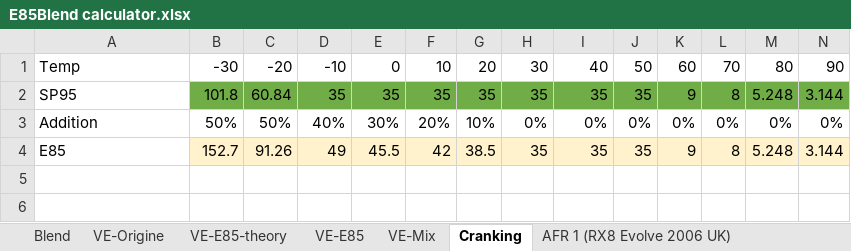
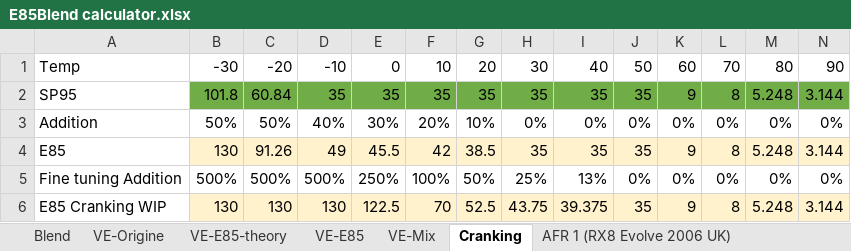
Before and after one commit to xcorbel/RX8-E85-Vtune, an Excel workbook: E85Blend calculator.xlsx, sheet Cranking, drawn as a sheet; only a part is shown; values as stored, in another font and other column widths than the file's, no borders; rows hold the shown columns only; the diff names each change by its address in the sheet, - before the commit and + after, or states it on an @@ line.

```diff
--- a/E85Blend calculator.xlsx (sheet Cranking)
+++ b/E85Blend calculator.xlsx (sheet Cranking)
-B4: 152.7
+B4: 130
+row 5: Fine tuning Addition | 500% | 500% | 500% | 250% | 100% | 50% | 25% | 13% | 0% | 0% | 0% | 0% | 0%
+row 6: E85 Cranking WIP | 130 | 130 | 130 | 122.5 | 70 | 52.5 | 43.75 | 39.375 | 35 | 9 | 8 | 5.248 | 3.144
```
Also changed, not shown: formulas that keep their value, AFR-Tables/MazdaEdit-AFR-231HP.xlsx, AFR-Tables/Versatune-AFR-231HP.xlsx.
